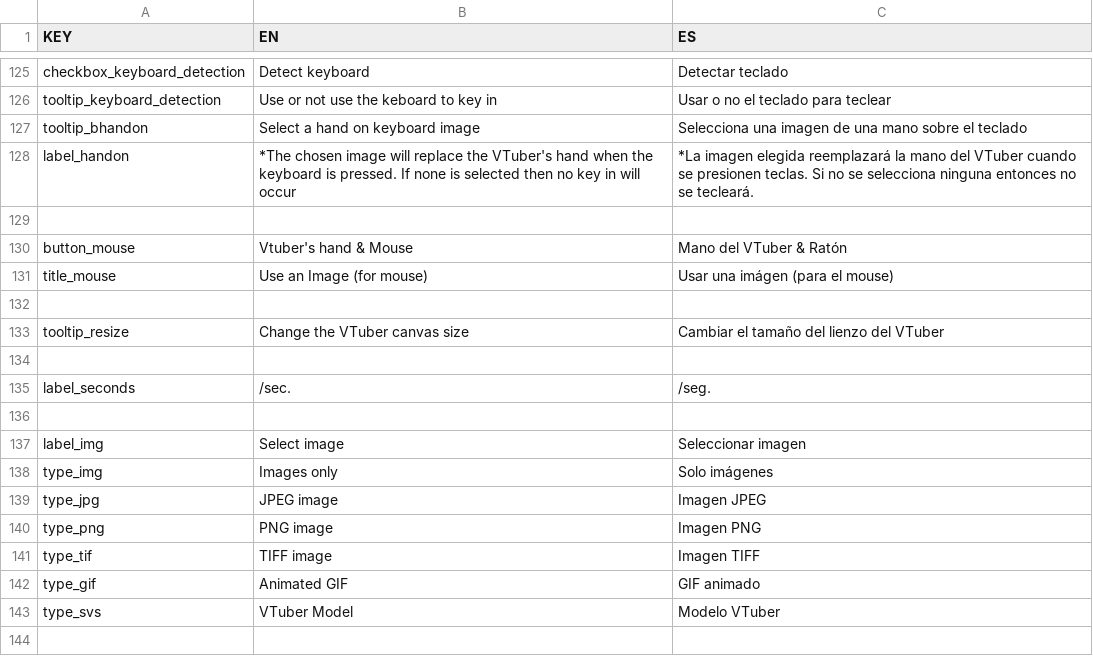
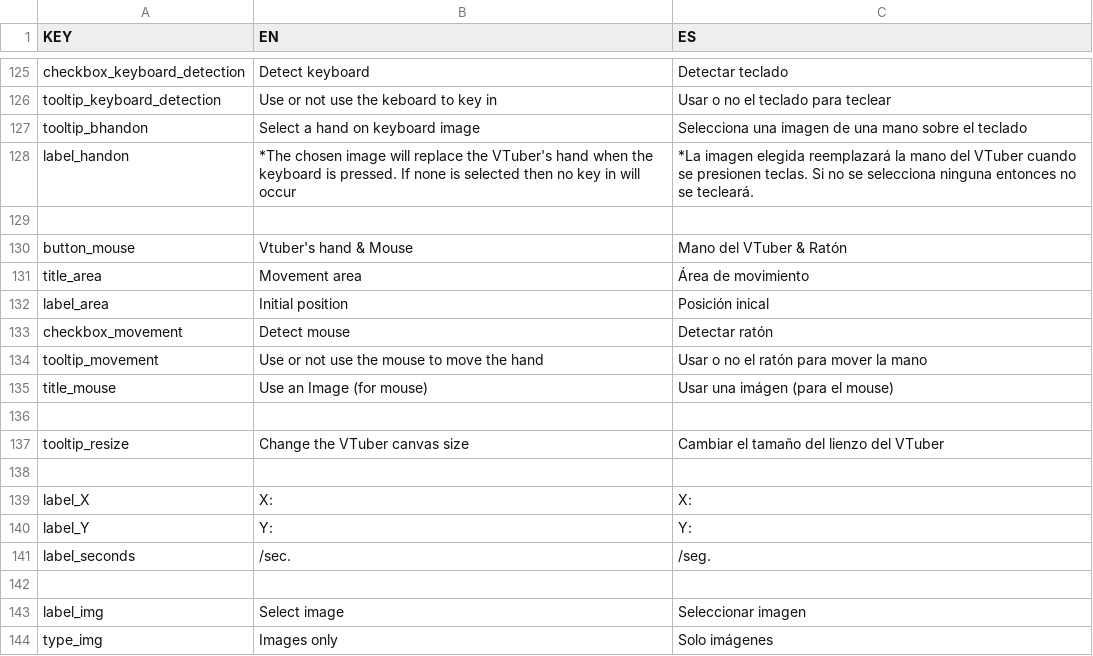
Before and after one commit to Rulox710/michitube, a CSV file: src/main/resources/res/translations.csv, drawn as a sheet; only a part is shown, gaps mark what is left out; the shorter side is filled out with more unchanged rows; the diff names each change by its address in the sheet, - before the commit and + after, or states it on an @@ line.

Commit message:
Agregando el arranque [NUEVAS]  * Ahora se toman los datos puestos en la aplicación y se puede iniciar    el modelo vtuber correctamente.  * Empezando la posibilidad de colocar un detector del ratón.
[MODIFICACIONES]
 * Separación del main y del lanzador de fx.
 * Iniciando la vista para el mouse.
 * Nuevas traducciones.
 * Cambio de cómo se inician los detectores de entradas y agregando la
   posibilidad de terminarlos.
 * Arreglando problemas al seleccionar el índice de las capas en
   SheetController y en el envío de la informacion en los
   OptionLayerControllers

[PENDIENTE]
 * Aún falta documentación.
 * Terminar la lógica del mouse.

```diff
--- a/src/main/resources/res/translations.csv
+++ b/src/main/resources/res/translations.csv
+row 131: title_area | Movement area | Área de movimiento
+row 132: label_area | Initial position | Posición inical
+row 133: checkbox_movement | Detect mouse | Detectar ratón
+row 134: tooltip_movement | Use or not use the mouse to move the hand | Usar o no el ratón para mover la mano
+row 139: label_X | X: | X:
+row 140: label_Y | Y: | Y:
```
Also changed, not shown: 27 other files.
